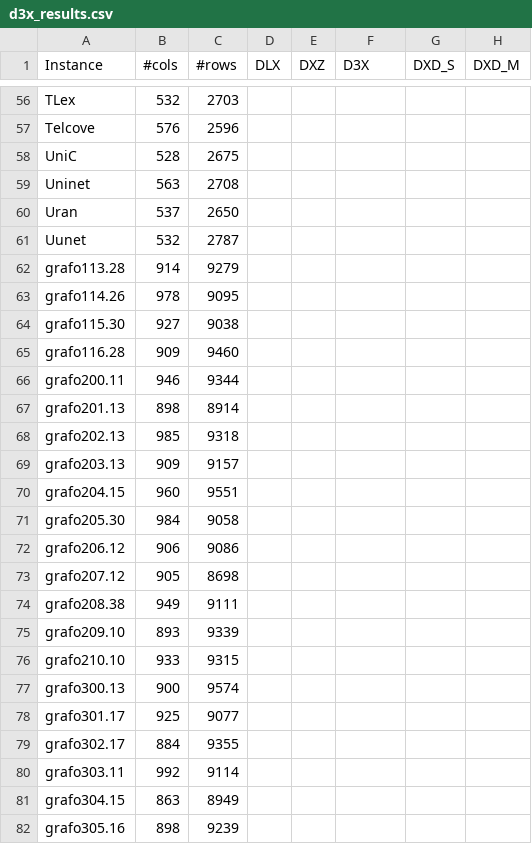
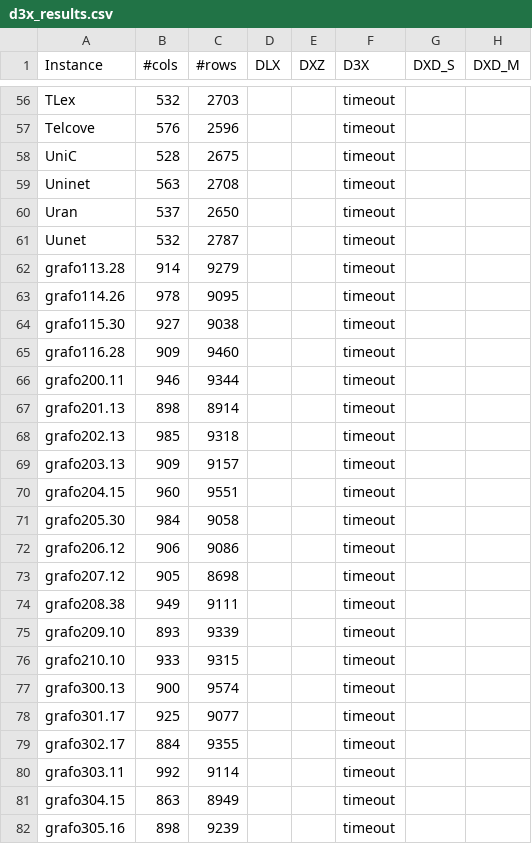
Before and after one commit to loiufam/D3X, a CSV file: output/d3x_results.csv, drawn as a sheet; only a part is shown, gaps mark what is left out; the diff covers the shown part only; the diff names each change by its address in the sheet, - before the commit and + after, or states it on an @@ line.

```diff
--- a/output/d3x_results.csv
+++ b/output/d3x_results.csv
-F56:F82 (D3X): (empty)
+F56:F82 (D3X): timeout
```
Also changed, not shown: 93 edited cells elsewhere in this file, 53 other files.
